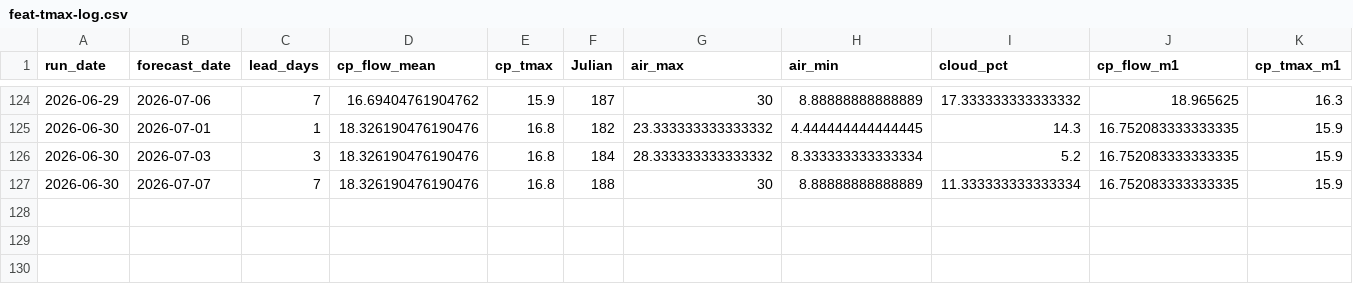
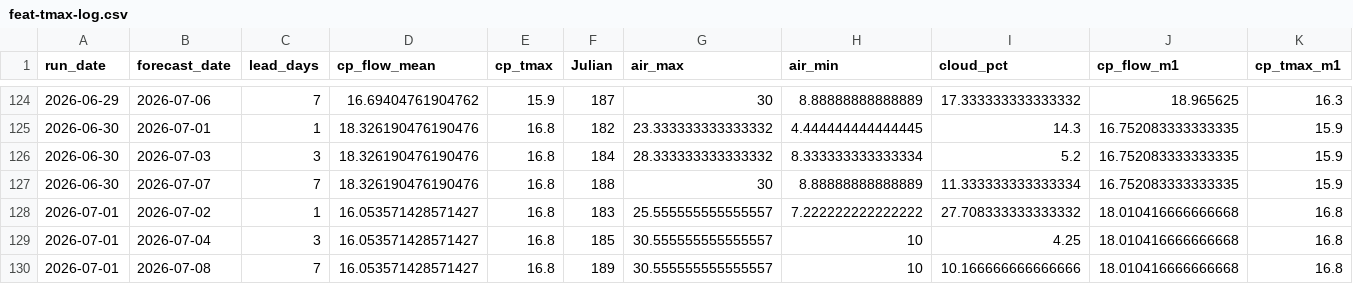
Before and after one commit to FlowWest/whychusModel, a CSV file: output/feat-tmax-log.csv, drawn as a sheet; only a part is shown, gaps mark what is left out; rows hold the shown columns only; the diff names each change by its address in the sheet, - before the commit and + after, or states it on an @@ line.

```diff
--- a/output/feat-tmax-log.csv
+++ b/output/feat-tmax-log.csv
+row 128: 2026-07-01 | 2026-07-02 | 1 | 16.053571428571427 | 16.8 | 183 | 25.555555555555557 | 7.222222222222222 | 27.708333333333332 | 18.010416666666668 | 16.8
+row 129: 2026-07-01 | 2026-07-04 | 3 | 16.053571428571427 | 16.8 | 185 | 30.555555555555557 | 10 | 4.25 | 18.010416666666668 | 16.8
+row 130: 2026-07-01 | 2026-07-08 | 7 | 16.053571428571427 | 16.8 | 189 | 30.555555555555557 | 10 | 10.166666666666666 | 18.010416666666668 | 16.8
```
Also changed, not shown: output/feat-7dadm-log.csv, output/instream-forecast-log.csv, 1 other file.
